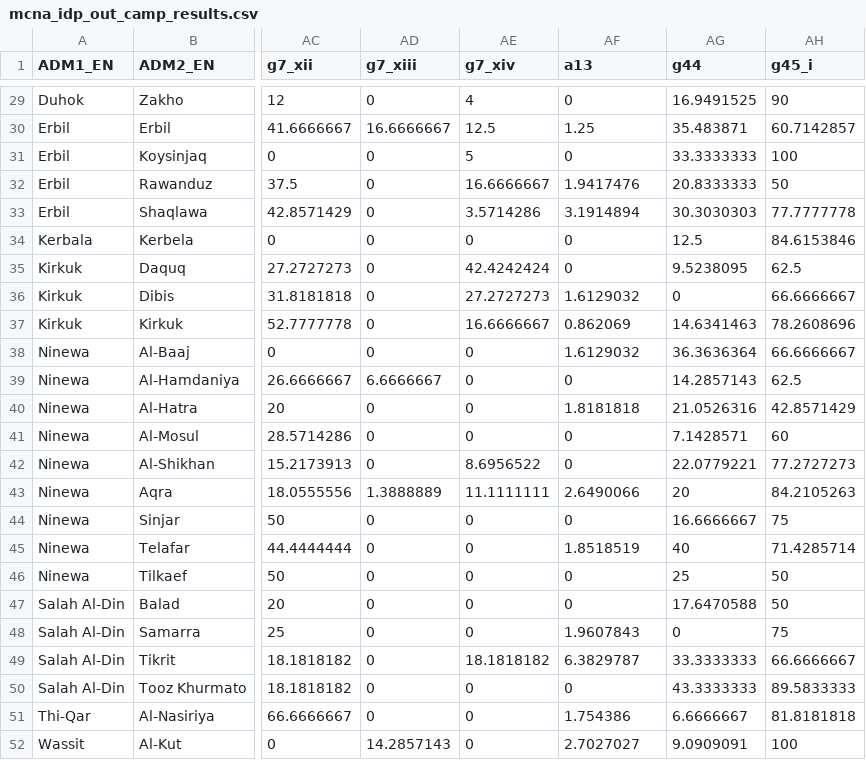
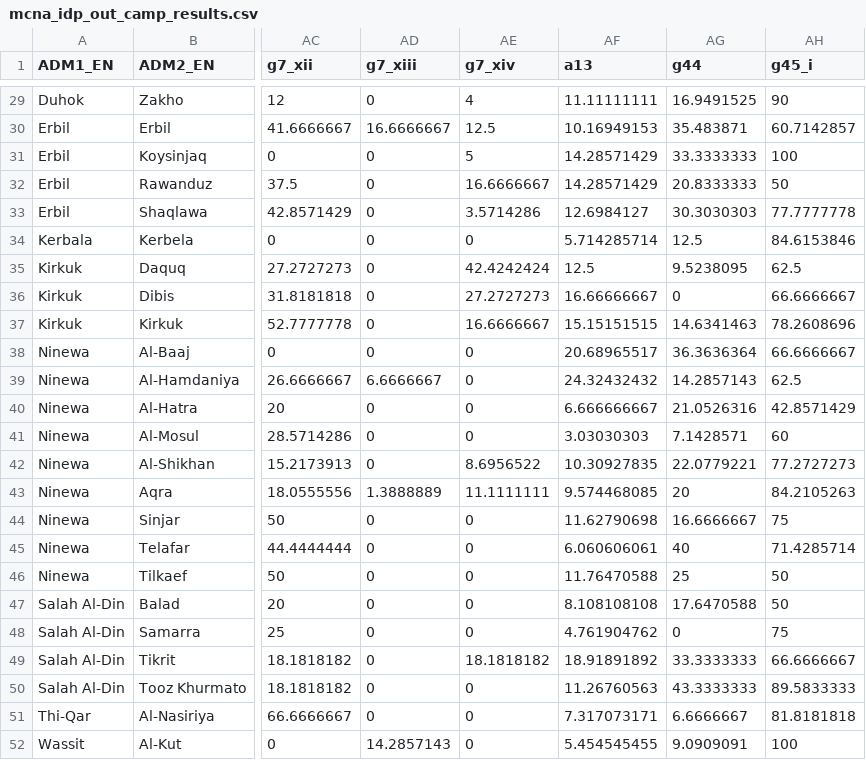
Before and after one commit to rawa-o-mohammed/irq_mcna_dashboard, a CSV file: csv_data/datasets/mcna_idp_out_camp_results.csv, drawn as a sheet; only a part is shown, gaps mark what is left out; the diff covers the shown part only; the diff names each change by its address in the sheet, - before the commit and + after, or states it on an @@ line.

```diff
--- a/csv_data/datasets/mcna_idp_out_camp_results.csv
+++ b/csv_data/datasets/mcna_idp_out_camp_results.csv
-AF29 (a13): 0
+AF29 (a13): 11.11111111
-AF30 (a13): 1.25
+AF30 (a13): 10.16949153
-AF31 (a13): 0
+AF31 (a13): 14.28571429
-AF32 (a13): 1.9417476
+AF32 (a13): 14.28571429
-AF33 (a13): 3.1914894
+AF33 (a13): 12.6984127
-AF34 (a13): 0
+AF34 (a13): 5.714285714
-AF35 (a13): 0
+AF35 (a13): 12.5
-AF36 (a13): 1.6129032
+AF36 (a13): 16.66666667
-AF37 (a13): 0.862069
+AF37 (a13): 15.15151515
-AF38 (a13): 1.6129032
+AF38 (a13): 20.68965517
-AF39 (a13): 0
+AF39 (a13): 24.32432432
-AF40 (a13): 1.8181818
+AF40 (a13): 6.666666667
-AF41 (a13): 0
+AF41 (a13): 3.03030303
-AF42 (a13): 0
+AF42 (a13): 10.30927835
-AF43 (a13): 2.6490066
+AF43 (a13): 9.574468085
-AF44 (a13): 0
+AF44 (a13): 11.62790698
-AF45 (a13): 1.8518519
+AF45 (a13): 6.060606061
-AF46 (a13): 0
+AF46 (a13): 11.76470588
-AF47 (a13): 0
+AF47 (a13): 8.108108108
-AF48 (a13): 1.9607843
+AF48 (a13): 4.761904762
-AF49 (a13): 6.3829787
+AF49 (a13): 18.91891892
-AF50 (a13): 0
+AF50 (a13): 11.26760563
-AF51 (a13): 1.754386
+AF51 (a13): 7.317073171
-AF52 (a13): 2.7027027
+AF52 (a13): 5.454545455
```
Also changed, not shown: 24 edited cells elsewhere in this file, csv_data/datasets/mcna_idp_in_camp_results.csv, csv_data/datasets/mcna_returnee_results.csv, 19 other files.
